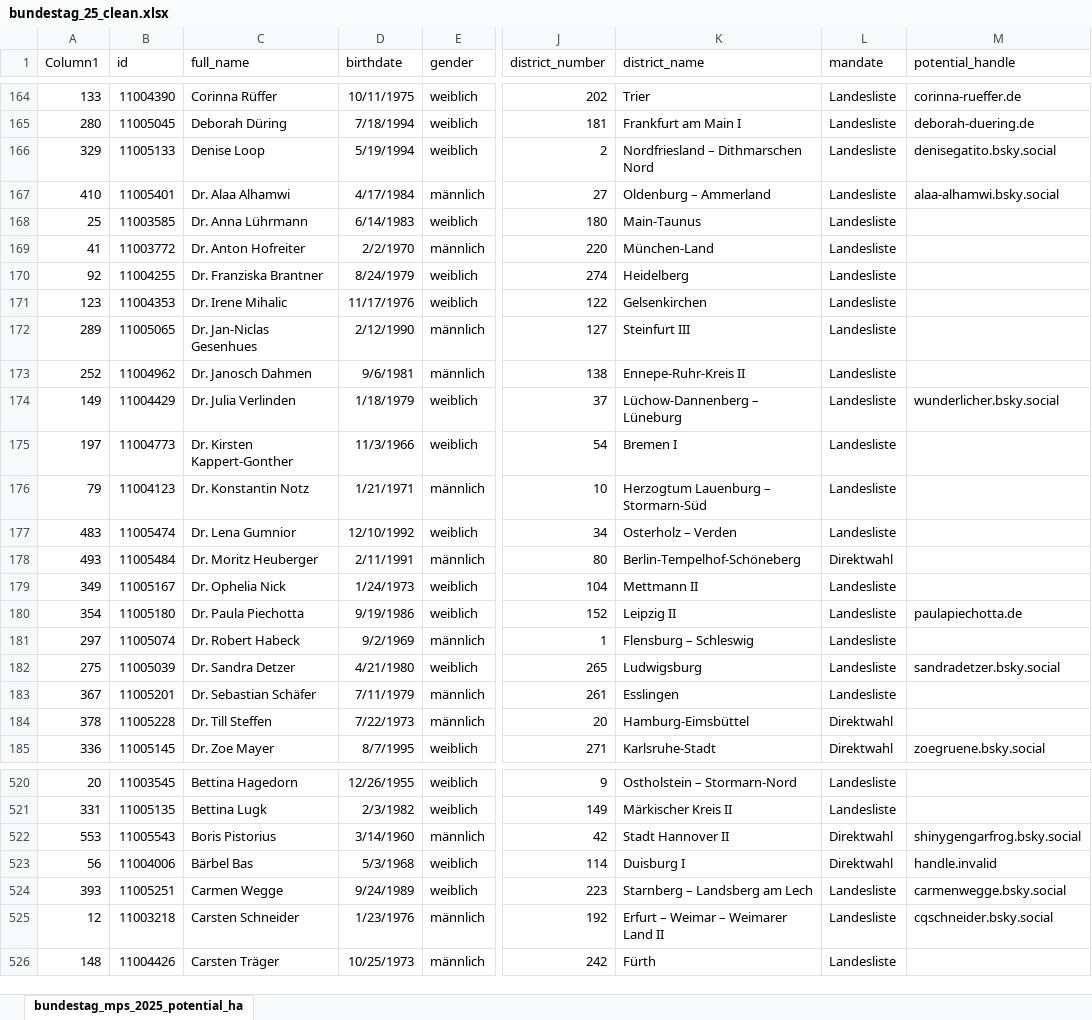
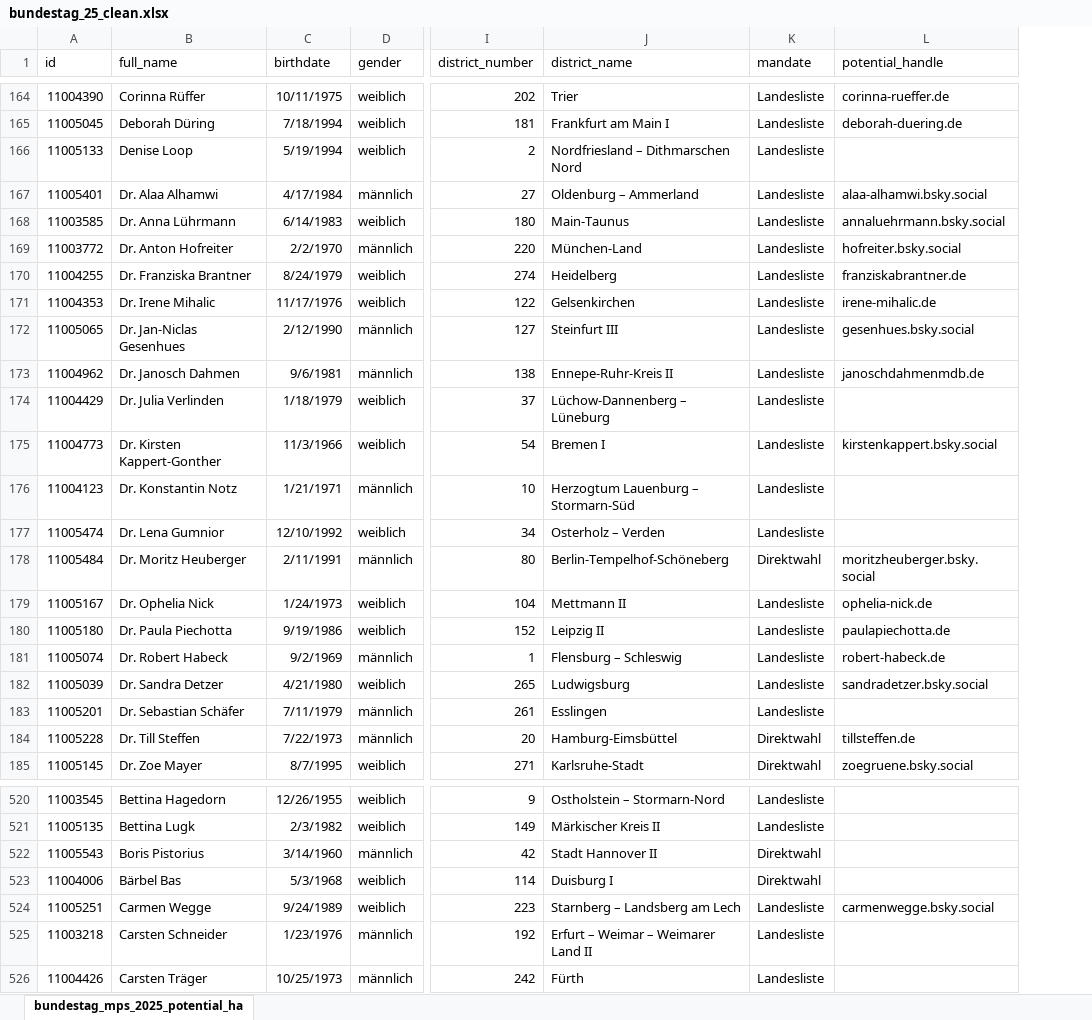
Before and after one commit to MaximilianWeiland/SMDA_Final_Project, an Excel workbook: data/clean_data/bundestag_25_clean.xlsx, sheet bundestag_mps_2025_potential_ha, drawn as a sheet; only a part is shown, gaps mark what is left out; values as stored, in another font and other column widths than the file's, no borders; table styles not drawn; removed rows and columns are numbered as before the commit, all else as after; the diff covers the shown part only; the diff names each change by its address in the sheet, - before the commit and + after, or states it on an @@ line.

Commit message:
finished cleaning bundestag_25

```diff
--- a/data/clean_data/bundestag_25_clean.xlsx (sheet bundestag_mps_2025_potential_ha)
+++ b/data/clean_data/bundestag_25_clean.xlsx (sheet bundestag_mps_2025_potential_ha)
-column A (Column1), rows 164-185: 133 | 280 | 329 | 410 | 25 | 41 | 92 | 123 | 289 | 252 | 149 | 197 | 79 | 483 | 493 | 349 | 354 | 297 | 275 | 367 | 378 | 336; rows 520-526: 20 | 331 | 553 | 56 | 393 | 12 | 148
-L166 (potential_handle): denisegatito.bsky.social
+L166 (potential_handle): (empty)
-L168 (potential_handle): (empty)
+L168 (potential_handle): annaluehrmann.bsky.social
-L169 (potential_handle): (empty)
+L169 (potential_handle): hofreiter.bsky.social
-L170 (potential_handle): (empty)
+L170 (potential_handle): franziskabrantner.de
-L171 (potential_handle): (empty)
+L171 (potential_handle): irene-mihalic.de
-L172 (potential_handle): (empty)
+L172 (potential_handle): gesenhues.bsky.social
-L173 (potential_handle): (empty)
+L173 (potential_handle): janoschdahmenmdb.de
-L174 (potential_handle): wunderlicher.bsky.social
+L174 (potential_handle): (empty)
-L175 (potential_handle): (empty)
+L175 (potential_handle): kirstenkappert.bsky.social
-L178 (potential_handle): (empty)
+L178 (potential_handle): moritzheuberger.bsky.social
-L179 (potential_handle): (empty)
+L179 (potential_handle): ophelia-nick.de
-L181 (potential_handle): (empty)
+L181 (potential_handle): robert-habeck.de
-L184 (potential_handle): (empty)
+L184 (potential_handle): tillsteffen.de
-L522 (potential_handle): shinygengarfrog.bsky.social
+L522 (potential_handle): (empty)
-L523 (potential_handle): handle.invalid
+L523 (potential_handle): (empty)
-L525 (potential_handle): cqschneider.bsky.social
+L525 (potential_handle): (empty)
```
Also changed, not shown: 1 removed row and 67 edited cells elsewhere in this sheet.
